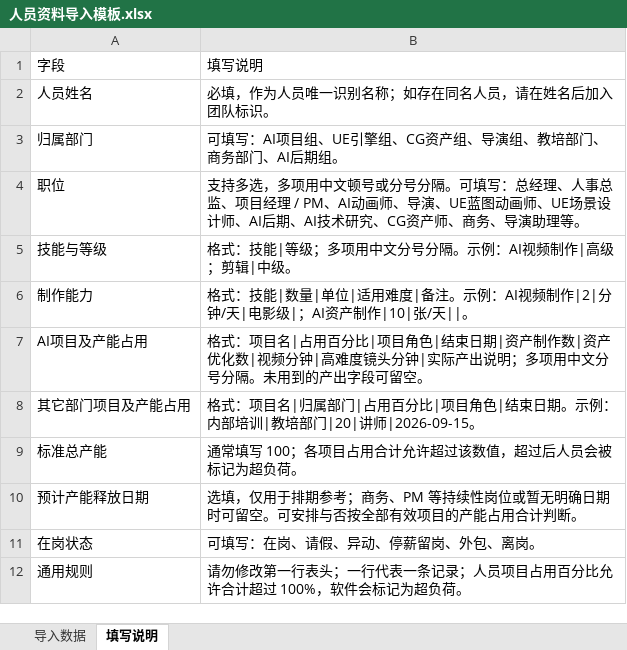
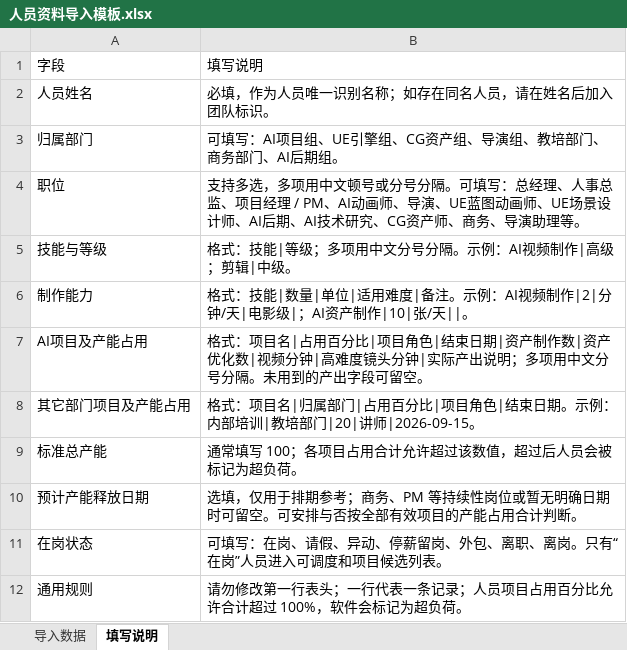
Before and after one commit to luoringzl/Toolforresource, an Excel workbook: templates/人员资料导入模板.xlsx, sheet 填写说明, drawn as a sheet; values as stored, in another font and other column widths than the file's, no borders; the diff names each change by its address in the sheet, - before the commit and + after, or states it on an @@ line.

```diff
--- a/templates/人员资料导入模板.xlsx (sheet 填写说明)
+++ b/templates/人员资料导入模板.xlsx (sheet 填写说明)
-B11: 可填写：在岗、请假、异动、停薪留岗、外包、离岗。
+B11: 可填写：在岗、请假、异动、停薪留岗、外包、离职、离岗。只有“在岗”人员进入可调度和项目候选列表。
```
Also changed, not shown: templates/项目资料导入模板.xlsx, 9 other files.
